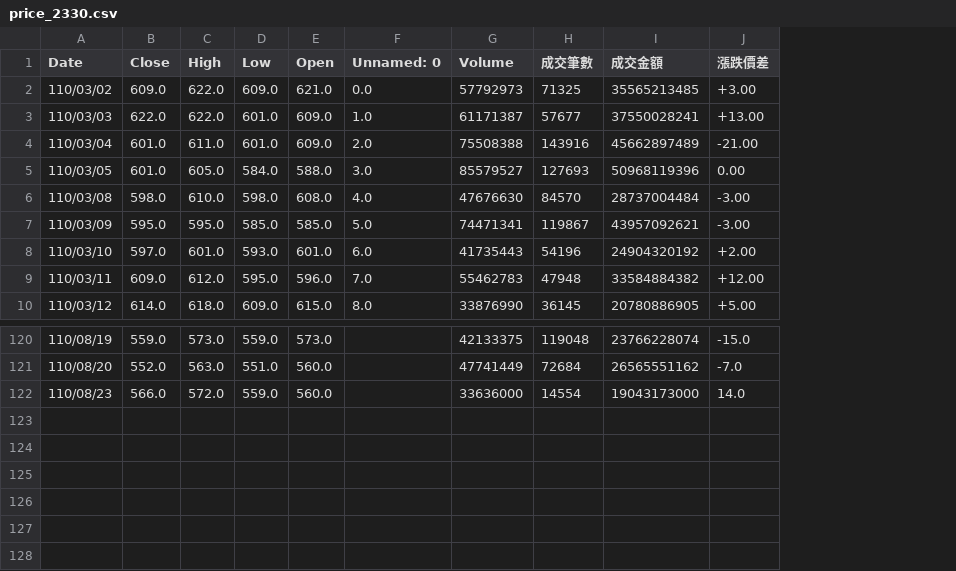
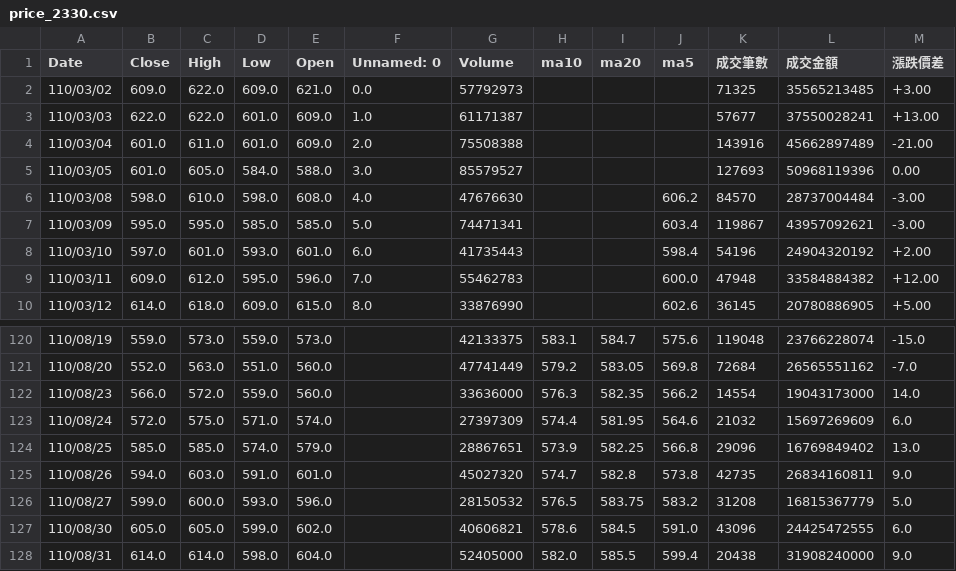
Before and after one commit to renguangz/stockapp, a CSV file: api/data/price_data/price_2330.csv, drawn as a sheet; only a part is shown, gaps mark what is left out; the diff names each change by its address in the sheet, - before the commit and + after, or states it on an @@ line.

```diff
--- a/api/data/price_data/price_2330.csv
+++ b/api/data/price_data/price_2330.csv
+column H (ma10), rows 120-122: 583.1 | 579.2 | 576.3
+column I (ma20), rows 120-122: 584.7 | 583.05 | 582.35
+column J (ma5), rows 6-10: 606.2 | 603.4 | 598.4 | 600.0 | 602.6; rows 120-122: 575.6 | 569.8 | 566.2
+row 123: 110/08/24 | 572.0 | 575.0 | 571.0 | 574.0 |  | 27397309 | 574.4 | 581.95 | 564.6 | 21032 | 15697269609 | 6.0
+row 124: 110/08/25 | 585.0 | 585.0 | 574.0 | 579.0 |  | 28867651 | 573.9 | 582.25 | 566.8 | 29096 | 16769849402 | 13.0
+row 125: 110/08/26 | 594.0 | 603.0 | 591.0 | 601.0 |  | 45027320 | 574.7 | 582.8 | 573.8 | 42735 | 26834160811 | 9.0
+row 126: 110/08/27 | 599.0 | 600.0 | 593.0 | 596.0 |  | 28150532 | 576.5 | 583.75 | 583.2 | 31208 | 16815367779 | 5.0
+row 127: 110/08/30 | 605.0 | 605.0 | 599.0 | 602.0 |  | 40606821 | 578.6 | 584.5 | 591.0 | 43096 | 24425472555 | 6.0
+row 128: 110/08/31 | 614.0 | 614.0 | 598.0 | 604.0 |  | 52405000 | 582.0 | 585.5 | 599.4 | 20438 | 31908240000 | 9.0
```
Also changed, not shown: api/data/price_data/price_1101.csv, api/data/price_data/price_2317.csv, 23 other files.
